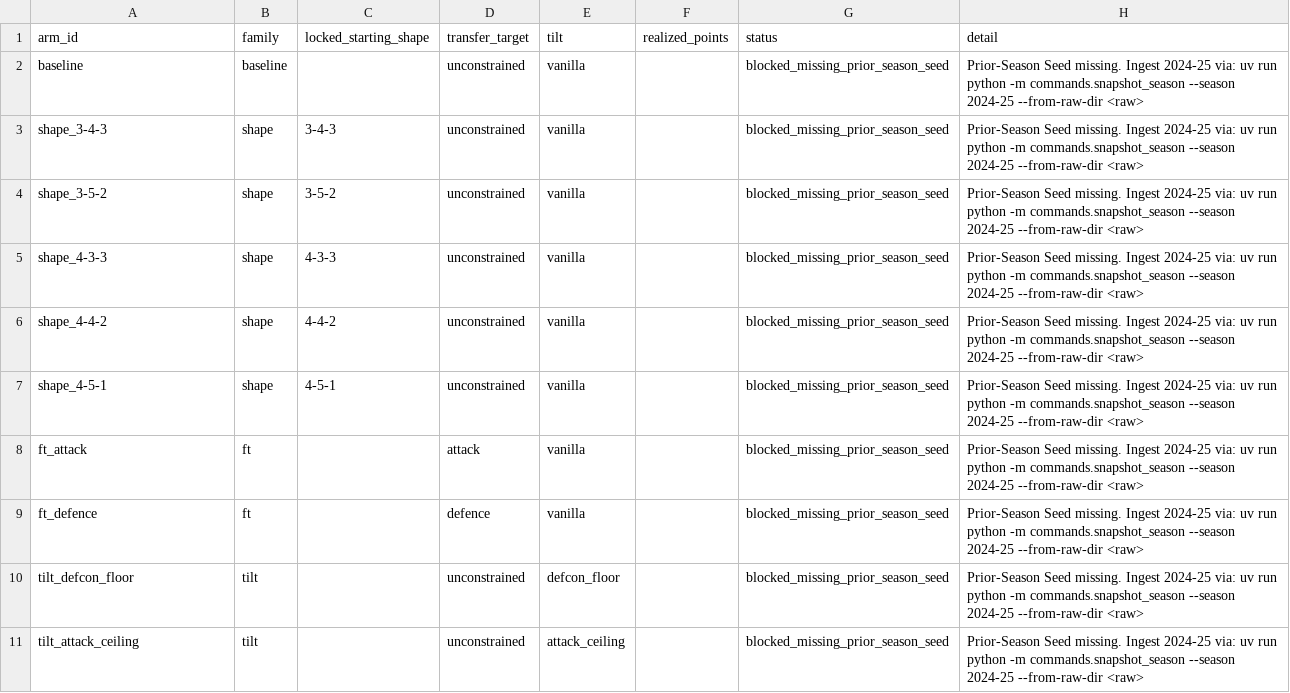
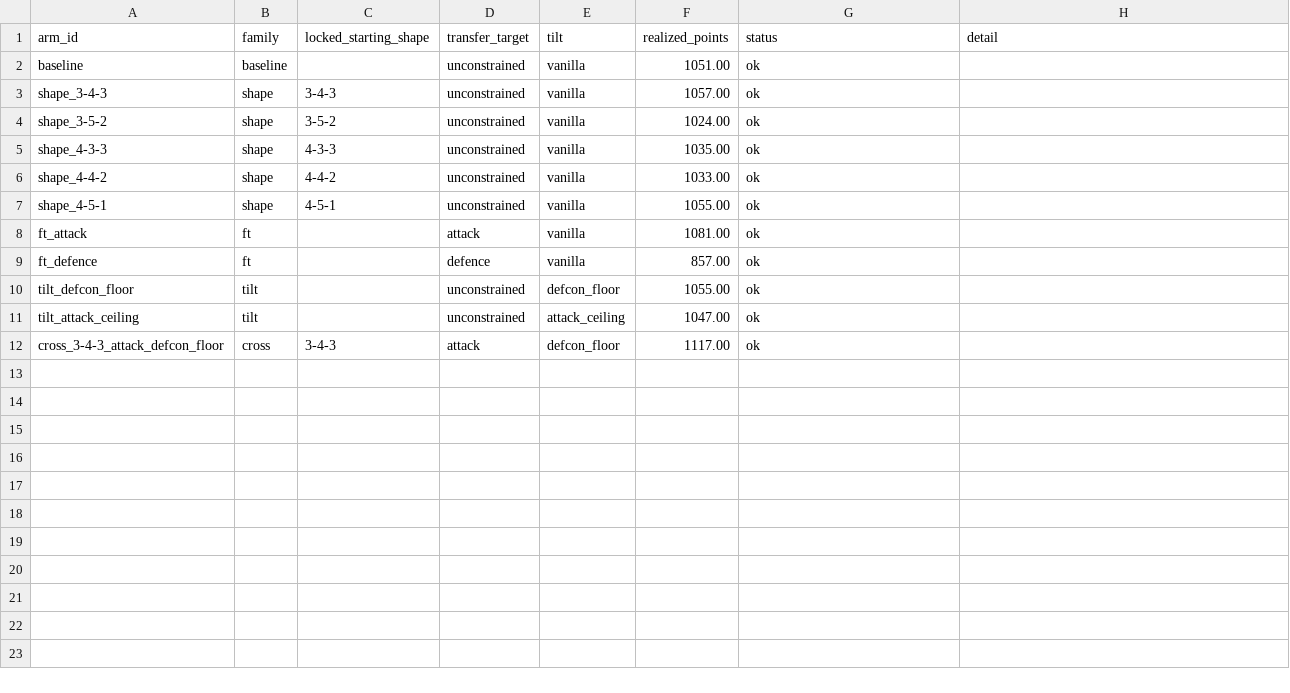
Before and after one commit to JubileeZ/fpl-jubilee-ascent, a CSV file: docs/research/tp-walkforward-gw1-19-2025-26/tp_walkforward_summary.csv, drawn as a sheet.

```diff
--- a/docs/research/tp-walkforward-gw1-19-2025-26/tp_walkforward_summary.csv
+++ b/docs/research/tp-walkforward-gw1-19-2025-26/tp_walkforward_summary.csv
@@ -1,11 +1,12 @@
 arm_id,family,locked_starting_shape,transfer_target,tilt,realized_points,status,detail
-baseline,baseline,,unconstrained,vanilla,,blocked_missing_prior_season_seed,Prior-Season Seed missing. Ingest 2024-25 via: uv run python -m commands.snapshot_season --season 2024-25 --from-raw-dir <raw>
-shape_3-4-3,shape,3-4-3,unconstrained,vanilla,,blocked_missing_prior_season_seed,Prior-Season Seed missing. Ingest 2024-25 via: uv run python -m commands.snapshot_season --season 2024-25 --from-raw-dir <raw>
-shape_3-5-2,shape,3-5-2,unconstrained,vanilla,,blocked_missing_prior_season_seed,Prior-Season Seed missing. Ingest 2024-25 via: uv run python -m commands.snapshot_season --season 2024-25 --from-raw-dir <raw>
-shape_4-3-3,shape,4-3-3,unconstrained,vanilla,,blocked_missing_prior_season_seed,Prior-Season Seed missing. Ingest 2024-25 via: uv run python -m commands.snapshot_season --season 2024-25 --from-raw-dir <raw>
-shape_4-4-2,shape,4-4-2,unconstrained,vanilla,,blocked_missing_prior_season_seed,Prior-Season Seed missing. Ingest 2024-25 via: uv run python -m commands.snapshot_season --season 2024-25 --from-raw-dir <raw>
-shape_4-5-1,shape,4-5-1,unconstrained,vanilla,,blocked_missing_prior_season_seed,Prior-Season Seed missing. Ingest 2024-25 via: uv run python -m commands.snapshot_season --season 2024-25 --from-raw-dir <raw>
-ft_attack,ft,,attack,vanilla,,blocked_missing_prior_season_seed,Prior-Season Seed missing. Ingest 2024-25 via: uv run python -m commands.snapshot_season --season 2024-25 --from-raw-dir <raw>
-ft_defence,ft,,defence,vanilla,,blocked_missing_prior_season_seed,Prior-Season Seed missing. Ingest 2024-25 via: uv run python -m commands.snapshot_season --season 2024-25 --from-raw-dir <raw>
-tilt_defcon_floor,tilt,,unconstrained,defcon_floor,,blocked_missing_prior_season_seed,Prior-Season Seed missing. Ingest 2024-25 via: uv run python -m commands.snapshot_season --season 2024-25 --from-raw-dir <raw>
-tilt_attack_ceiling,tilt,,unconstrained,attack_ceiling,,blocked_missing_prior_season_seed,Prior-Season Seed missing. Ingest 2024-25 via: uv run python -m commands.snapshot_season --season 2024-25 --from-raw-dir <raw>
+baseline,baseline,,unconstrained,vanilla,1051.00,ok,
+shape_3-4-3,shape,3-4-3,unconstrained,vanilla,1057.00,ok,
+shape_3-5-2,shape,3-5-2,unconstrained,vanilla,1024.00,ok,
+shape_4-3-3,shape,4-3-3,unconstrained,vanilla,1035.00,ok,
+shape_4-4-2,shape,4-4-2,unconstrained,vanilla,1033.00,ok,
+shape_4-5-1,shape,4-5-1,unconstrained,vanilla,1055.00,ok,
+ft_attack,ft,,attack,vanilla,1081.00,ok,
+ft_defence,ft,,defence,vanilla,857.00,ok,
+tilt_defcon_floor,tilt,,unconstrained,defcon_floor,1055.00,ok,
+tilt_attack_ceiling,tilt,,unconstrained,attack_ceiling,1047.00,ok,
+cross_3-4-3_attack_defcon_floor,cross,3-4-3,attack,defcon_floor,1117.00,ok,
```
Also changed, not shown: 25 other files.
